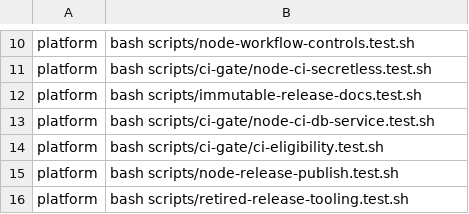
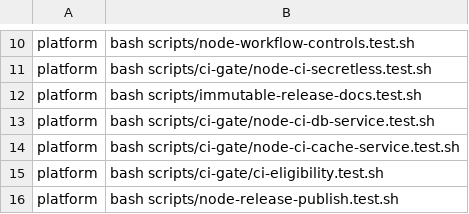
Before and after one commit to Verjson/.github, a TSV file: scripts/actions-ci-groups.tsv, drawn as a sheet; only a part is shown, gaps mark what is left out; the shorter side is filled out with more unchanged rows.

Commit message:
feat(ci): add optional secondary cache service (#712)
* feat(ci): add optional cache service

Allow Node CI callers to start Redis-compatible cache and Postgres services together with isolated ports, readiness checks, leak cleanup, and always-run teardown.\n\nVerified: bash scripts/actions-ci-group.sh platform; targeted cache and database contract tests.

* fix(ci): satisfy cache step shell lint

Use an explicitly escaped literal placeholder and mark the bounded readiness loop index as intentionally unused.\n\nVerified: bash scripts/ci-gate/node-ci-cache-service.test.sh; actionlint diagnostics addressed.

---------

Co-authored-by: Contract Test <contract-test@example.invalid>

```diff
--- a/scripts/actions-ci-groups.tsv
+++ b/scripts/actions-ci-groups.tsv
@@ -13,2 +13,3 @@ platform	bash scripts/immutable-release-docs.test.sh
 platform	bash scripts/ci-gate/node-ci-db-service.test.sh
+platform	bash scripts/ci-gate/node-ci-cache-service.test.sh
 platform	bash scripts/ci-gate/ci-eligibility.test.sh
```
Also changed, not shown: 5 other files.
